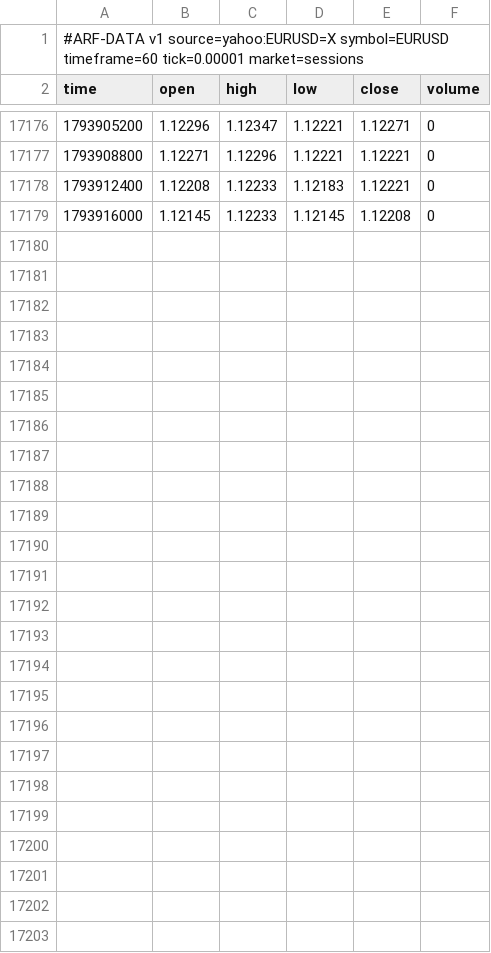
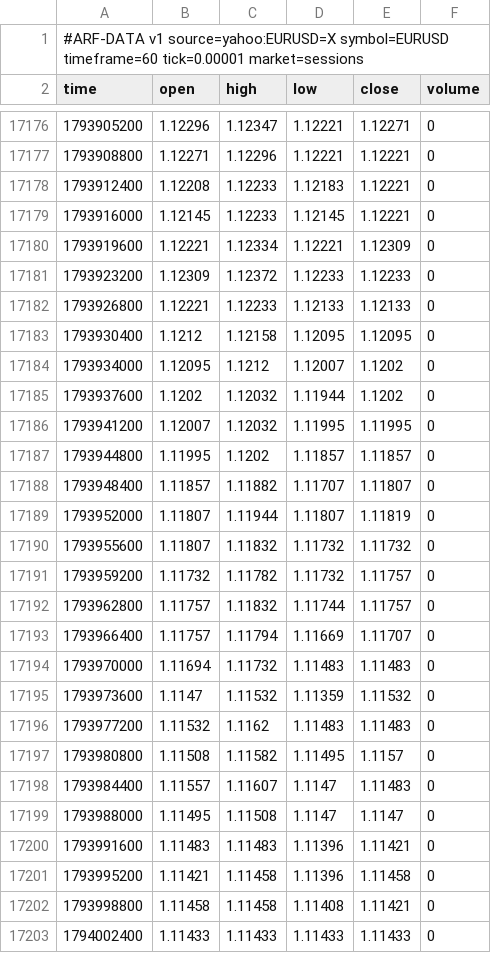
Before and after one commit to Dezmortual/Claude-, a CSV file: arf-os-studio/platform/data/EURUSD_60.csv, drawn as a sheet; only a part is shown, gaps mark what is left out.

```diff
--- a/arf-os-studio/platform/data/EURUSD_60.csv
+++ b/arf-os-studio/platform/data/EURUSD_60.csv
@@ -17178,2 +17178,26 @@ time,open,high,low,close,volume
 1793912400,1.12208,1.12233,1.12183,1.12221,0
-1793916000,1.12145,1.12233,1.12145,1.12208,0
+1793916000,1.12145,1.12233,1.12145,1.12221,0
+1793919600,1.12221,1.12334,1.12221,1.12309,0
+1793923200,1.12309,1.12372,1.12233,1.12233,0
+1793926800,1.12221,1.12233,1.12133,1.12133,0
+1793930400,1.1212,1.12158,1.12095,1.12095,0
+1793934000,1.12095,1.1212,1.12007,1.1202,0
+1793937600,1.1202,1.12032,1.11944,1.1202,0
+1793941200,1.12007,1.12032,1.11995,1.11995,0
+1793944800,1.11995,1.1202,1.11857,1.11857,0
+1793948400,1.11857,1.11882,1.11707,1.11807,0
+1793952000,1.11807,1.11944,1.11807,1.11819,0
+1793955600,1.11807,1.11832,1.11732,1.11732,0
+1793959200,1.11732,1.11782,1.11732,1.11757,0
+1793962800,1.11757,1.11832,1.11744,1.11757,0
+1793966400,1.11757,1.11794,1.11669,1.11707,0
+1793970000,1.11694,1.11732,1.11483,1.11483,0
+1793973600,1.1147,1.11532,1.11359,1.11532,0
+1793977200,1.11532,1.1162,1.11483,1.11483,0
+1793980800,1.11508,1.11582,1.11495,1.1157,0
+1793984400,1.11557,1.11607,1.1147,1.11483,0
+1793988000,1.11495,1.11508,1.1147,1.1147,0
+1793991600,1.11483,1.11483,1.11396,1.11421,0
+1793995200,1.11421,1.11458,1.11396,1.11458,0
+1793998800,1.11458,1.11458,1.11408,1.11421,0
+1794002400,1.11433,1.11433,1.11433,1.11433,0
```
Also changed, not shown: arf-os-studio/platform/data/AUDUSD_60.csv, arf-os-studio/platform/data/GBPJPY_60.csv, 52 other files.
